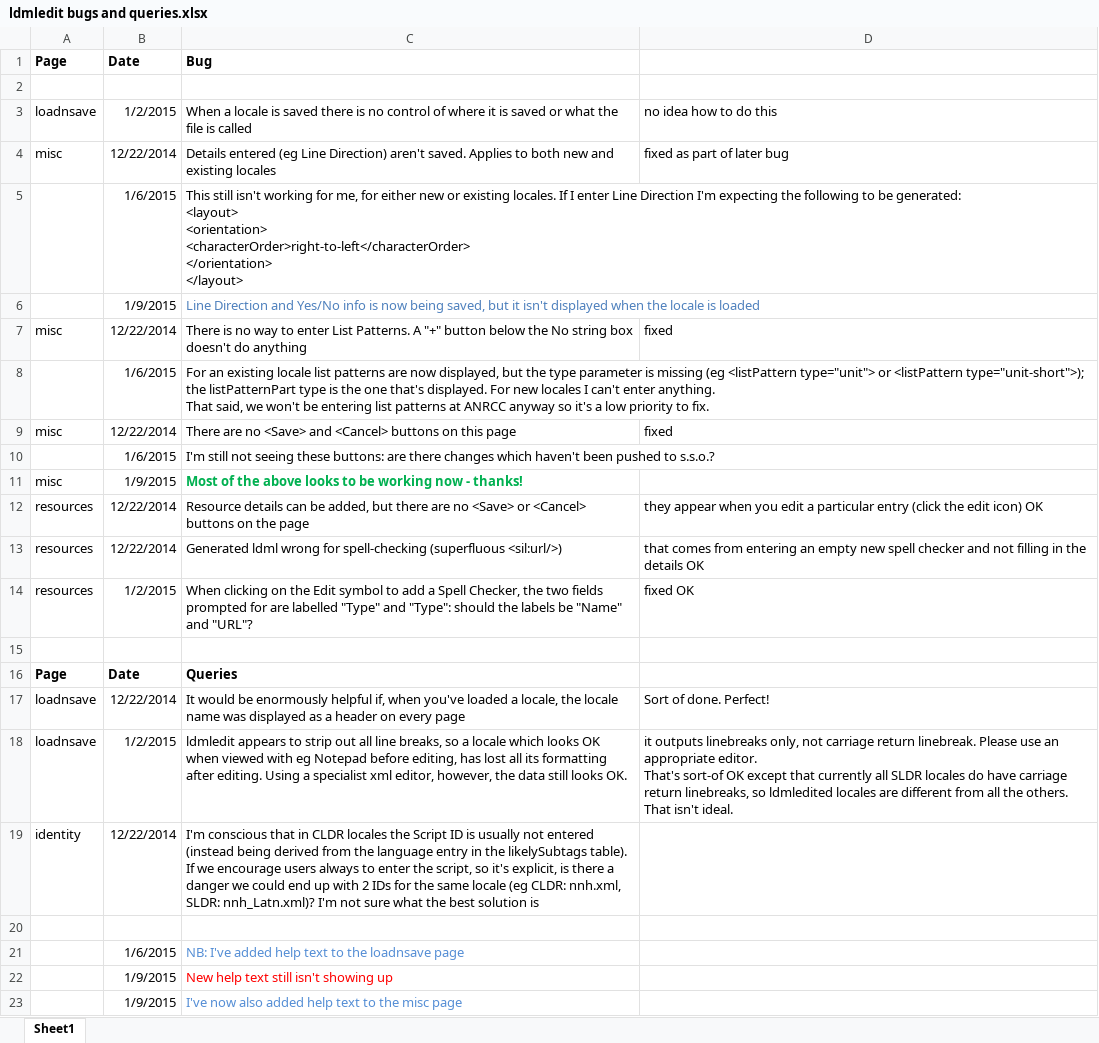
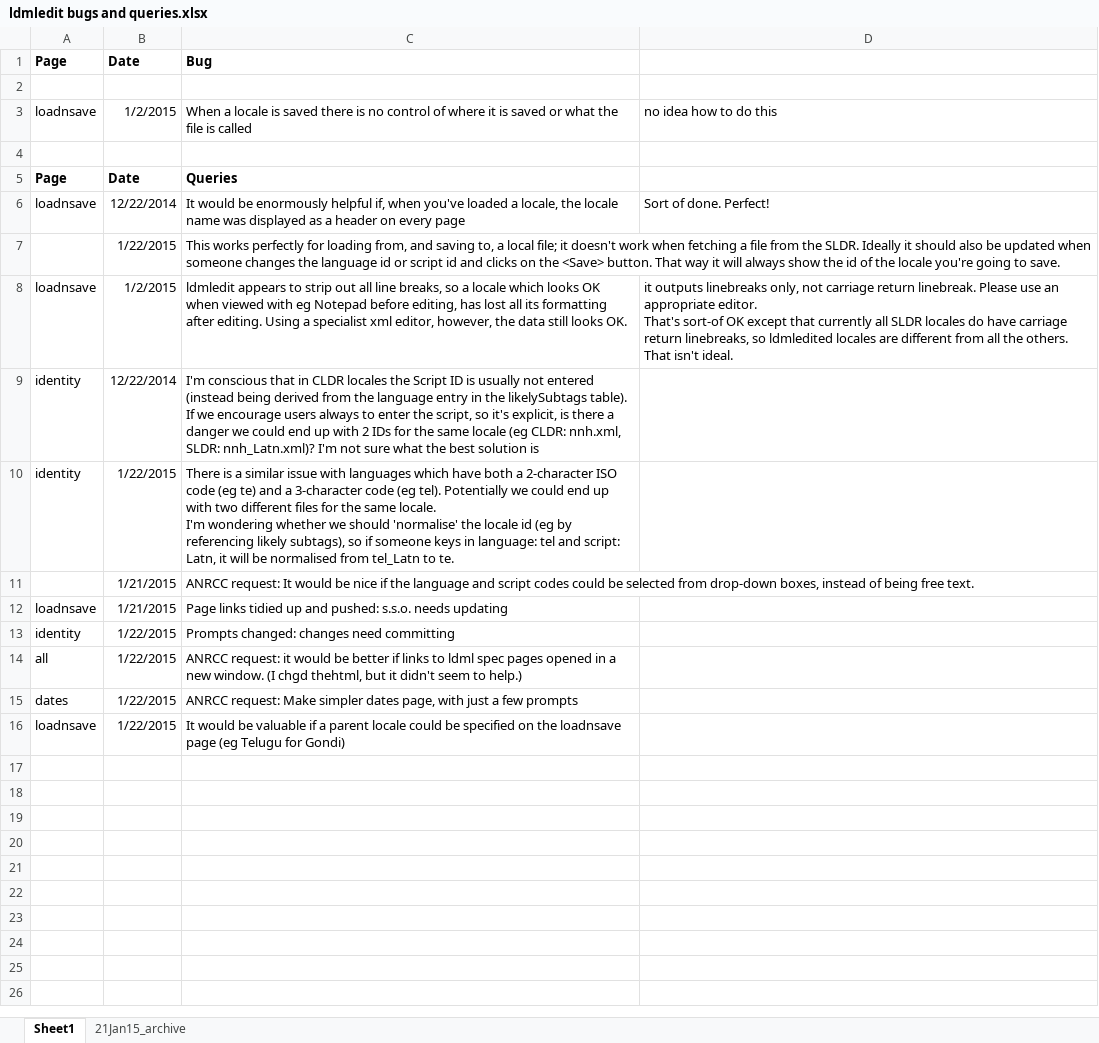
Before and after one commit to silnrsi/sldr, an Excel workbook: editor/ldmledit bugs and queries.xlsx, sheet Sheet1, drawn as a sheet; values as stored, in another font and other column widths than the file's, no borders; removed rows and columns are numbered as before the commit, all else as after; ↵ is a line break in a cell; the diff names each change by its address in the sheet, - before the commit and + after, or states it on an @@ line.

Commit message:
Update Bugs & Queries list, Change language and script prompts.

```diff
--- a/editor/ldmledit bugs and queries.xlsx (sheet Sheet1)
+++ b/editor/ldmledit bugs and queries.xlsx (sheet Sheet1)
+sheet tab: 21Jan15_archive
-row 4: misc | 12/22/2014 | Details entered (eg Line Direction) aren't saved. Applies to both new and existing locales | fixed as part of later bug
-row 5:  | 1/6/2015 | This still isn't working for me, for either new or existing locales. If I enter Line Direction I'm expecting the following to be generated: ↵ <layout> ↵ <orientation> ↵ <characterOrder>right-to-left</characterOrder> ↵ </orientation> ↵ </layout>
-row 6:  | 1/9/2015 | Line Direction and Yes/No info is now being saved, but it isn't displayed when the locale is loaded
-row 7: misc | 12/22/2014 | There is no way to enter List Patterns. A "+" button below the No string box doesn't do anything | fixed
-row 8:  | 1/6/2015 | For an existing locale list patterns are now displayed, but the type parameter is missing (eg <listPattern type="unit"> or <listPattern type="unit-short">); the listPatternPart type is the one that's displayed. For new locales I can't enter anything. ↵ That said, we won't be entering list patterns at ANRCC anyway so it's a low priority to fix.
-row 9: misc | 12/22/2014 | There are no <Save> and <Cancel> buttons on this page | fixed
-row 10:  | 1/6/2015 | I'm still not seeing these buttons: are there changes which haven't been pushed to s.s.o.?
-row 11: misc | 1/9/2015 | Most of the above looks to be working now - thanks!
-row 12: resources | 12/22/2014 | Resource details can be added, but there are no <Save> or <Cancel> buttons on the page | they appear when you edit a particular entry (click the edit icon) OK
-row 13: resources | 12/22/2014 | Generated ldml wrong for spell-checking (superfluous <sil:url/>) | that comes from entering an empty new spell checker and not filling in the details OK
-row 14: resources | 1/2/2015 | When clicking on the Edit symbol to add a Spell Checker, the two fields prompted for are labelled "Type" and "Type": should the labels be "Name" and "URL"? | fixed OK
+row 7:  | 1/22/2015 | This works perfectly for loading from, and saving to, a local file; it doesn't work when fetching a file from the SLDR. Ideally it should also be updated when someone changes the language id or script id and clicks on the <Save> button. That way it will always show the id of the locale you're going to save.
-row 10: (empty)
+row 10: identity | 1/22/2015 | There is a similar issue with languages which have both a 2-character ISO code (eg te) and a 3-character code (eg tel). Potentially we could end up with two different files for the same locale. ↵ I'm wondering whether we should 'normalise' the locale id (eg by referencing likely subtags), so if someone keys in language: tel and script: Latn, it will be normalised from tel_Latn to te.
-row 21:  | 1/6/2015 | NB: I've added help text to the loadnsave page
-row 22:  | 1/9/2015 | New help text still isn't showing up
-row 23:  | 1/9/2015 | I've now also added help text to the misc page
+row 11:  | 1/21/2015 | ANRCC request: It would be nice if the language and script codes could be selected from drop-down boxes, instead of being free text.
+row 12: loadnsave | 1/21/2015 | Page links tidied up and pushed: s.s.o. needs updating
+row 13: identity | 1/22/2015 | Prompts changed: changes need committing
+row 14: all | 1/22/2015 | ANRCC request: it would be better if links to ldml spec pages opened in a new window. (I chgd thehtml, but it didn't seem to help.)
+row 15: dates | 1/22/2015 | ANRCC request: Make simpler dates page, with just a few prompts
+row 16: loadnsave | 1/22/2015 | It would be valuable if a parent locale could be specified on the loadnsave page (eg Telugu for Gondi)
```
Also changed, not shown: 1 other file.
